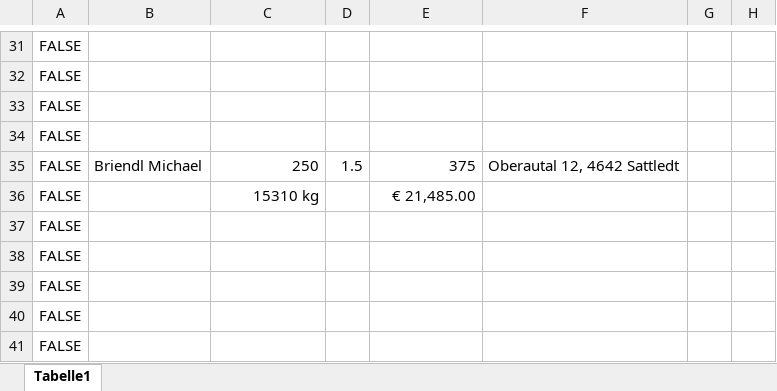
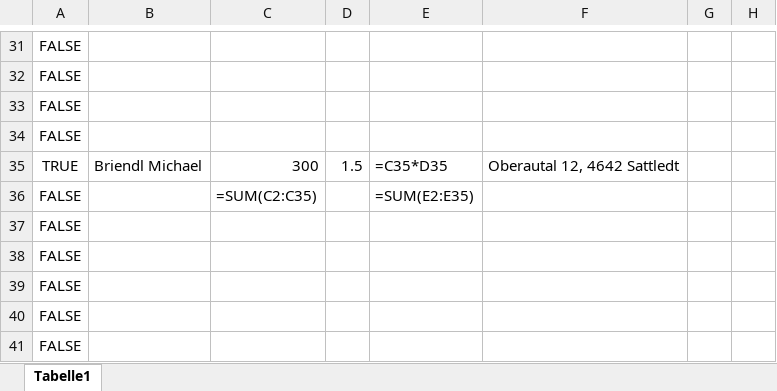
Before and after one commit to Dendak/mapa-rozvozu-ovoce, an Excel workbook: Obst.xlsx, sheet Tabelle1, drawn as a sheet; only a part is shown, gaps mark what is left out; values as stored, in another font and other column widths than the file's, no borders; formulas without a stored value are shown as written; conditional formats not drawn; the diff covers the shown part only; the diff names each change by its address in the sheet, - before the commit and + after, or states it on an @@ line.

```diff
--- a/Obst.xlsx (sheet Tabelle1)
+++ b/Obst.xlsx (sheet Tabelle1)
-A35: FALSE
+A35: TRUE
-C35: 250
+C35: 300
-E35: 375
+E35: =C35*D35
-C36: 15310 kg
+C36: =SUM(C2:C35)
-E36: € 21,485.00
+E36: =SUM(E2:E35)
```
Also changed, not shown: 25 edited cells elsewhere in this sheet.
